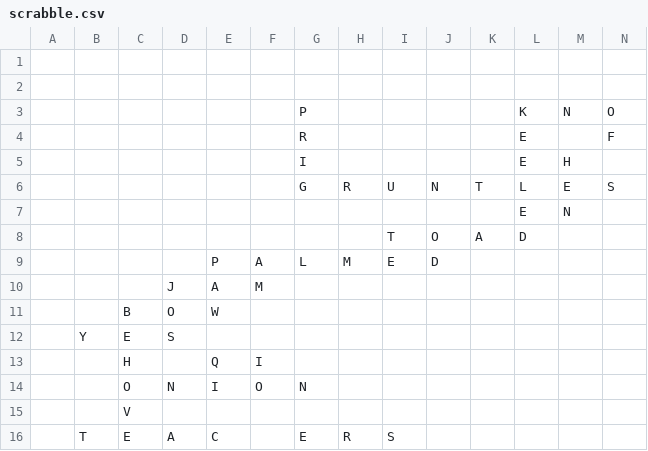
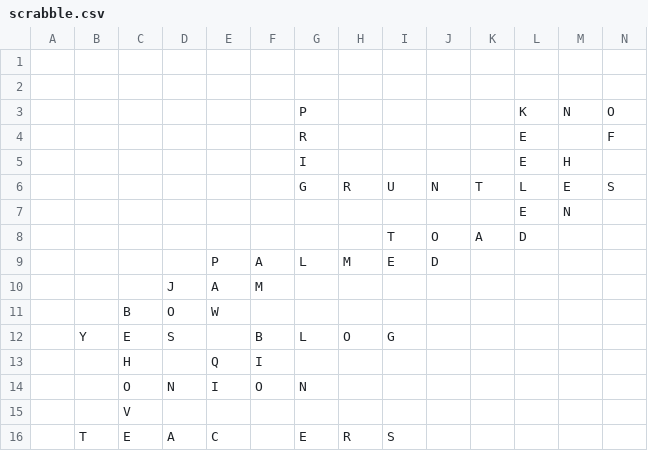
Before and after one commit to daflad/scrabble.nehpets.co.uk, a CSV file: scrabble.csv, drawn as a sheet; only a part is shown; removed rows and columns are numbered as before the commit, all else as after; rows hold the shown columns only; the diff names each change by its address in the sheet, - before the commit and + after, or states it on an @@ line.

```diff
--- a/scrabble.csv
+++ b/scrabble.csv
-row 12:  | Y | E | S
+row 12:  | Y | E | S |  | B | L | O | G
```
Also changed, not shown: 1 other file.
